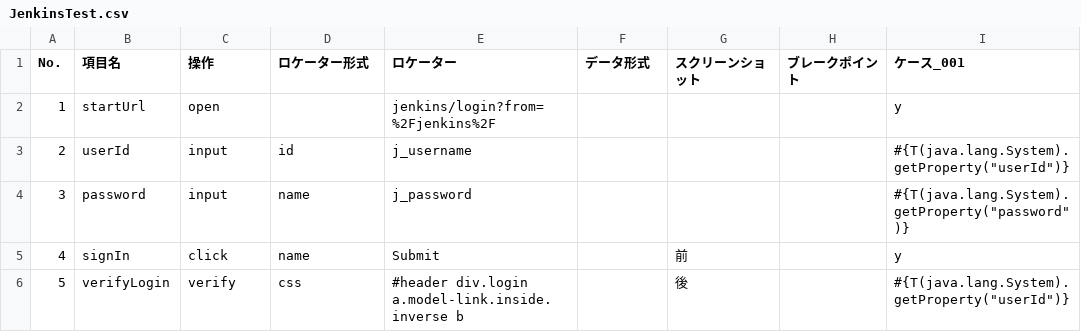
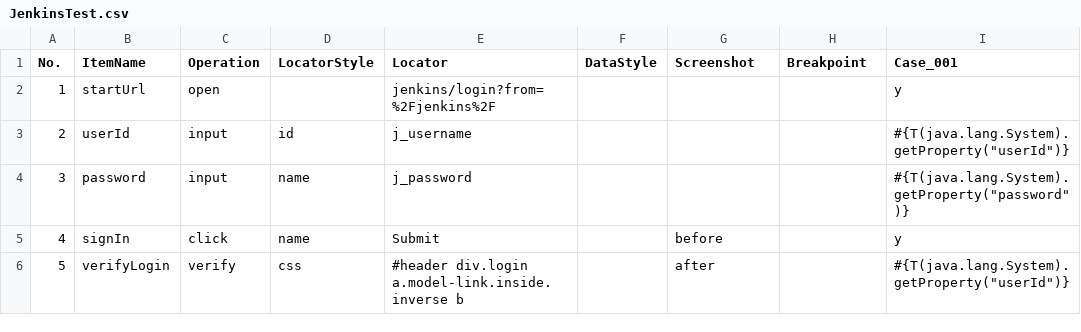
Before and after one commit to sitoolkit/sit-ds, a CSV file: e2etest/testscript/JenkinsTest.csv, drawn as a sheet.

```diff
--- a/e2etest/testscript/JenkinsTest.csv
+++ b/e2etest/testscript/JenkinsTest.csv
@@ -1,2 +1,2 @@
-No.,項目名,操作,ロケーター形式,ロケーター,データ形式,スクリーンショット,ブレークポイント,ケース_001
+No.,ItemName,Operation,LocatorStyle,Locator,DataStyle,Screenshot,Breakpoint,Case_001
 1,startUrl,open,,jenkins/login?from=%2Fjenkins%2F,,,,y
@@ -4,3 +4,3 @@ No.,項目名,操作,ロケーター形式,ロケーター,データ形式,ス
 3,password,input,name,j_password,,,,"#{T(java.lang.System).getProperty(""password"")}"
-4,signIn,click,name,Submit,,前,,y
-5,verifyLogin,verify,css,#header div.login a.model-link.inside.inverse b,,後,,"#{T(java.lang.System).getProperty(""userId"")}"
+4,signIn,click,name,Submit,,before,,y
+5,verifyLogin,verify,css,#header div.login a.model-link.inside.inverse b,,after,,"#{T(java.lang.System).getProperty(""userId"")}"
```
Also changed, not shown: e2etest/testscript/GitBucketTest.csv, e2etest/testscript/RedmineTest.csv, 7 other files.
